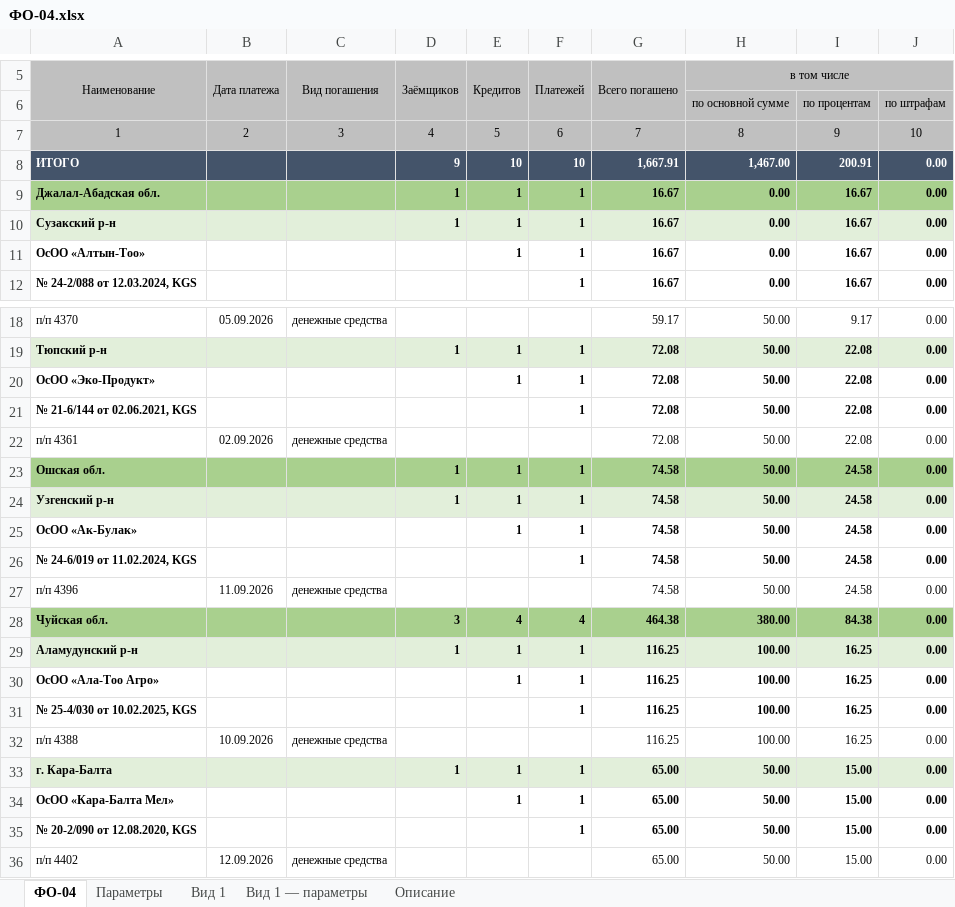
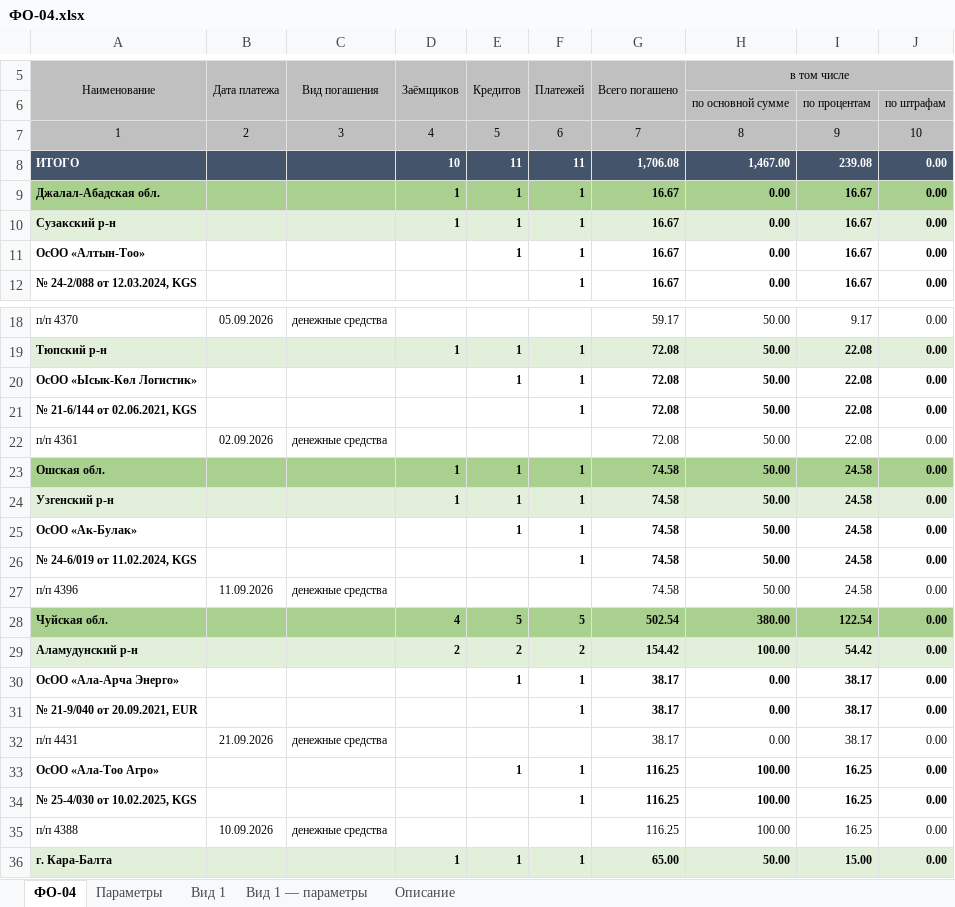
Before and after one commit to omurgazievnursultan8-hue/asubk-test, an Excel workbook: docs/perechen-otchetov/obrazcy/ФО-04.xlsx, sheet ФО-04, drawn as a sheet; only a part is shown, gaps mark what is left out; the shorter side is filled out with more unchanged rows; values as stored, in another font and other column widths than the file's, no borders; the diff names each change by its address in the sheet, - before the commit and + after, or states it on an @@ line.

```diff
--- a/docs/perechen-otchetov/obrazcy/ФО-04.xlsx (sheet ФО-04)
+++ b/docs/perechen-otchetov/obrazcy/ФО-04.xlsx (sheet ФО-04)
-D8 (Заёмщиков): 9
+D8 (Заёмщиков): 10
-E8 (Кредитов): 10
+E8 (Кредитов): 11
-F8 (Платежей): 10
+F8 (Платежей): 11
-G8 (Всего погашено): 1,667.91
+G8 (Всего погашено): 1,706.08
-I8: 200.91
+I8: 239.08
-A20 (Наименование): ОсОО «Эко-Продукт»
+A20 (Наименование): ОсОО «Ысык-Көл Логистик»
-D28 (Заёмщиков): 3
+D28 (Заёмщиков): 4
-E28 (Кредитов): 4
+E28 (Кредитов): 5
-F28 (Платежей): 4
+F28 (Платежей): 5
-G28 (Всего погашено): 464.38
+G28 (Всего погашено): 502.54
-I28: 84.38
+I28: 122.54
-D29 (Заёмщиков): 1
+D29 (Заёмщиков): 2
-E29 (Кредитов): 1
+E29 (Кредитов): 2
-F29 (Платежей): 1
+F29 (Платежей): 2
-G29 (Всего погашено): 116.25
+G29 (Всего погашено): 154.42
-I29: 16.25
+I29: 54.42
+row 30: ОсОО «Ала-Арча Энерго» |  |  |  | 1 | 1 | 38.17 | 0.00 | 38.17 | 0.00
+row 31: № 21-9/040 от 20.09.2021, EUR |  |  |  |  | 1 | 38.17 | 0.00 | 38.17 | 0.00
+row 32: п/п 4431 | 21.09.2026 | денежные средства |  |  |  | 38.17 | 0.00 | 38.17 | 0.00
```
Also changed, not shown: sheet Вид 1, sheet Описание, docs/perechen-otchetov/Перечень-отчётов.xlsx, docs/perechen-otchetov/Перечень.xlsx, 1 other file.
